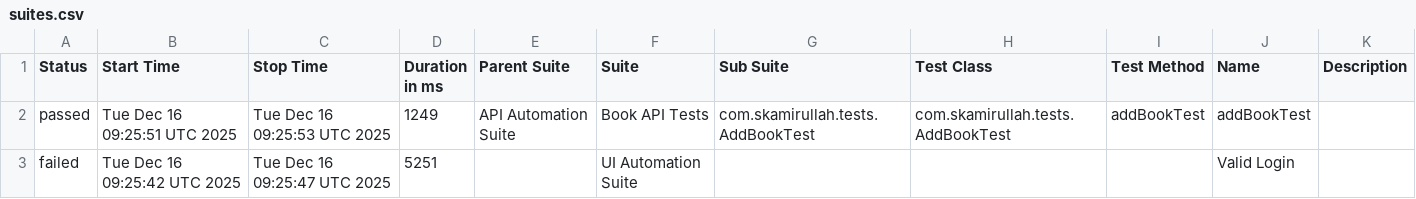
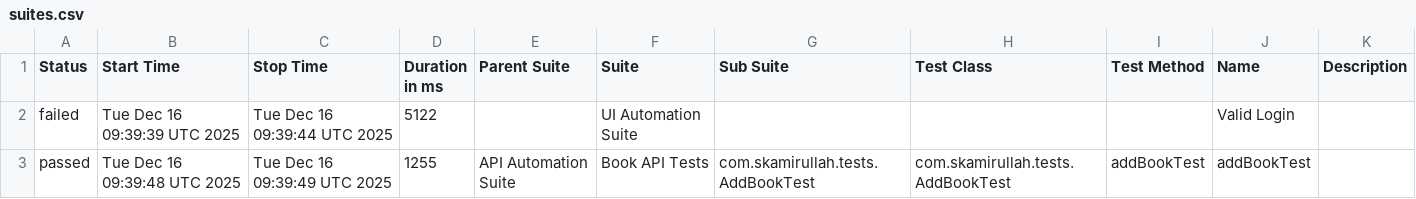
Before and after one commit to skamirullah/cypress-hybrid-framework, a CSV file: data/suites.csv, drawn as a sheet.

```diff
--- a/data/suites.csv
+++ b/data/suites.csv
@@ -1,3 +1,3 @@
 "Status","Start Time","Stop Time","Duration in ms","Parent Suite","Suite","Sub Suite","Test Class","Test Method","Name","Description"
-"passed","Tue Dec 16 09:25:51 UTC 2025","Tue Dec 16 09:25:53 UTC 2025","1249","API Automation Suite","Book API Tests","com.skamirullah.tests.AddBookTest","com.skamirullah.tests.AddBookTest","addBookTest","addBookTest",""
-"failed","Tue Dec 16 09:25:42 UTC 2025","Tue Dec 16 09:25:47 UTC 2025","5251","","UI Automation Suite","","","","Valid Login",""
+"failed","Tue Dec 16 09:39:39 UTC 2025","Tue Dec 16 09:39:44 UTC 2025","5122","","UI Automation Suite","","","","Valid Login",""
+"passed","Tue Dec 16 09:39:48 UTC 2025","Tue Dec 16 09:39:49 UTC 2025","1255","API Automation Suite","Book API Tests","com.skamirullah.tests.AddBookTest","com.skamirullah.tests.AddBookTest","addBookTest","addBookTest",""
```
Also changed, not shown: data/behaviors.csv, 30 other files.
